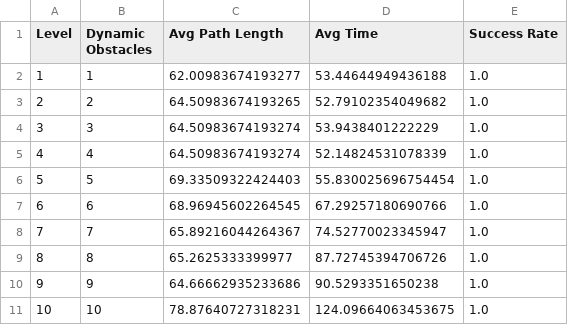
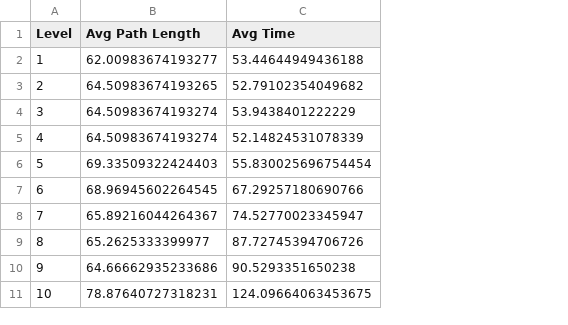
Before and after one commit to Karamichael1/Drone-Obstacle-Avoidance, a CSV file: astardwa_dynamic_simulation_results.csv, drawn as a sheet; the diff names each change by its address in the sheet, - before the commit and + after, or states it on an @@ line.

```diff
--- a/astardwa_dynamic_simulation_results.csv
+++ b/astardwa_dynamic_simulation_results.csv
-column B (Dynamic Obstacles), rows 2-11: 1 | 2 | 3 | 4 | 5 | 6 | 7 | 8 | 9 | 10
-column E (Success Rate), rows 2-11: all 1.0
```
Also changed, not shown: customastar_dynamic_simulation_results.csv, dwa_dynamic_simulation_results.csv, 5 other files.
